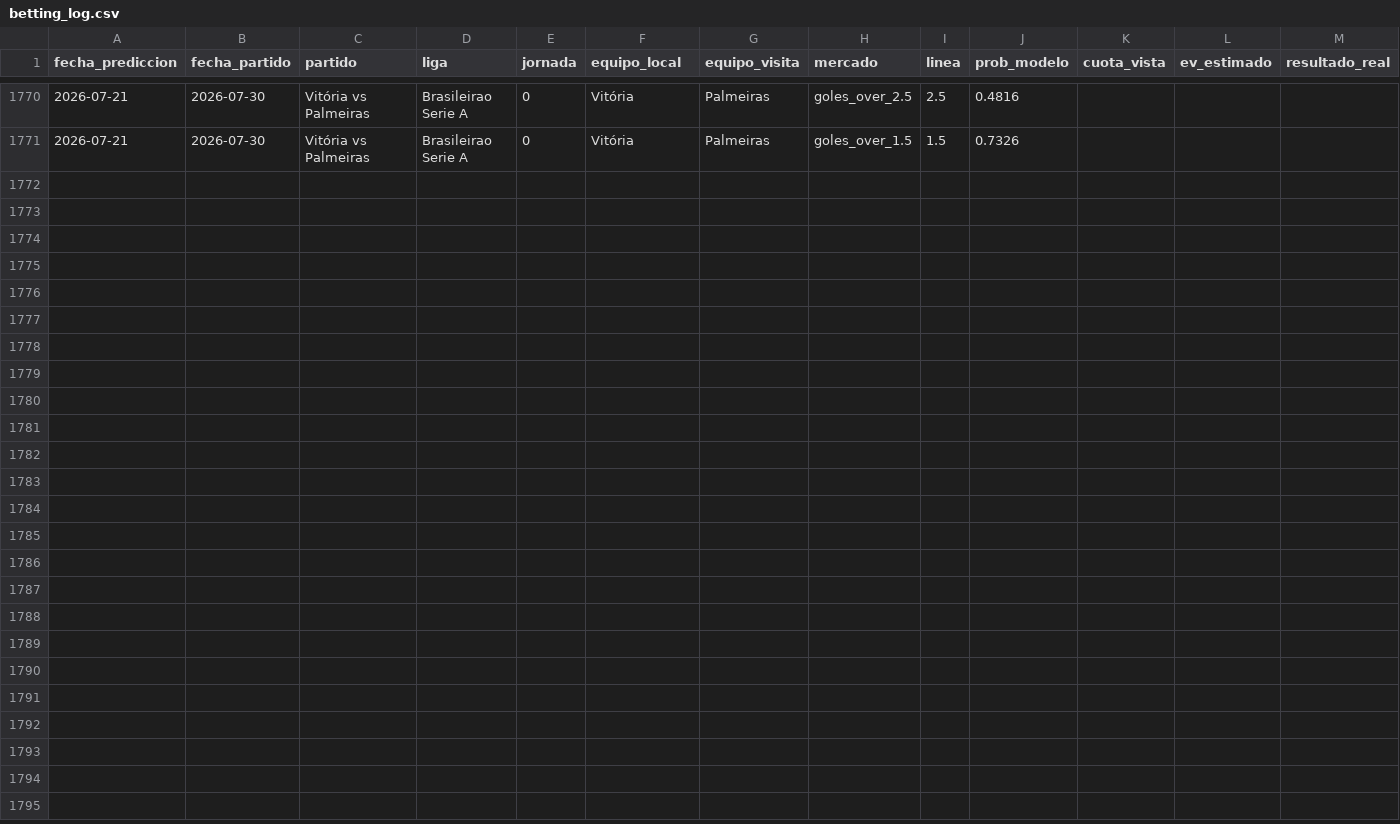
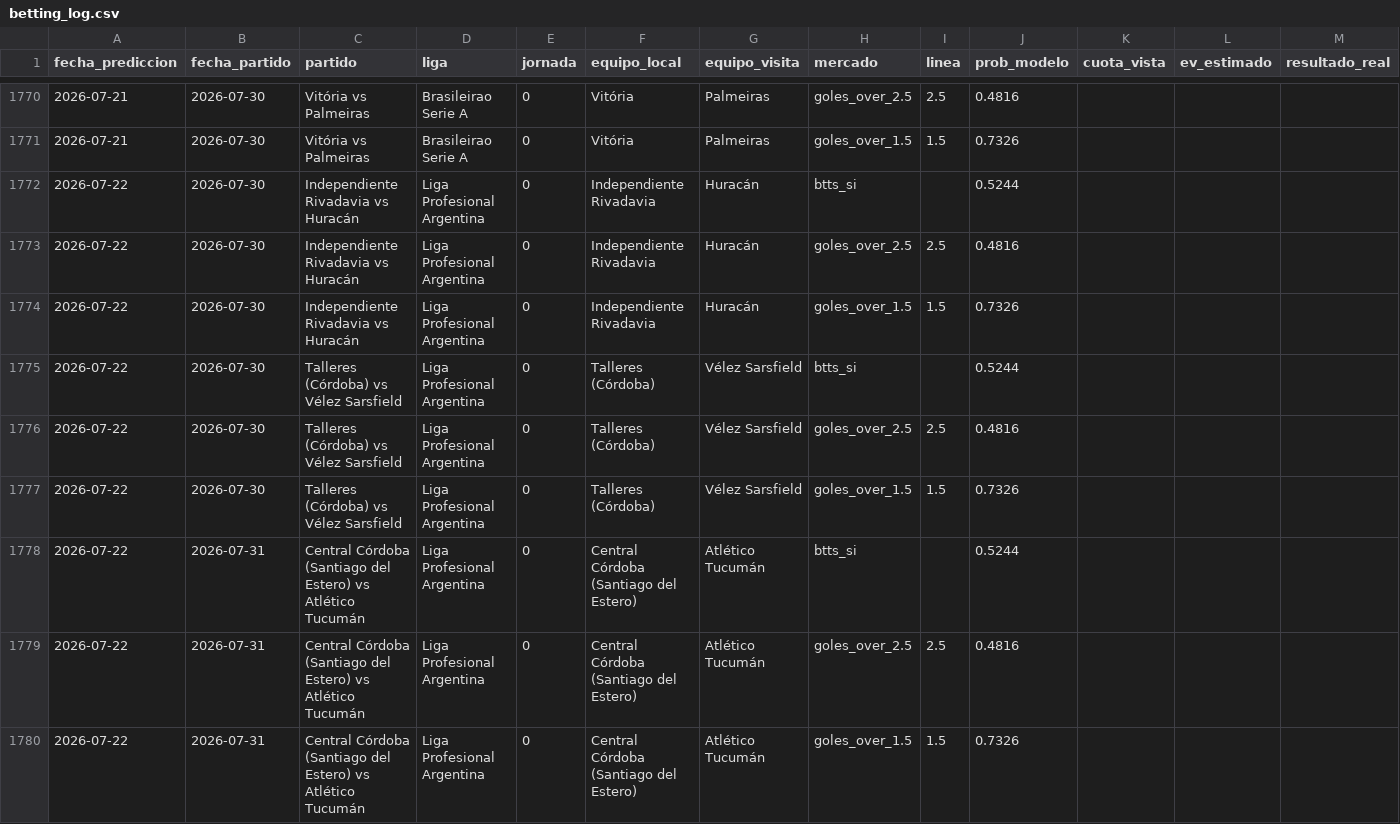
Before and after one commit to MauCarVaz1995/LigaMX, a CSV file: data/processed/betting_log.csv, drawn as a sheet; only a part is shown, gaps mark what is left out; rows hold the shown columns only; the diff covers the shown part only; the diff names each change by its address in the sheet, - before the commit and + after, or states it on an @@ line.

```diff
--- a/data/processed/betting_log.csv
+++ b/data/processed/betting_log.csv
+row 1772: 2026-07-22 | 2026-07-30 | Independiente Rivadavia vs Huracán | Liga Profesional Argentina | 0 | Independiente Rivadavia | Huracán | btts_si |  | 0.5244
+row 1773: 2026-07-22 | 2026-07-30 | Independiente Rivadavia vs Huracán | Liga Profesional Argentina | 0 | Independiente Rivadavia | Huracán | goles_over_2.5 | 2.5 | 0.4816
+row 1774: 2026-07-22 | 2026-07-30 | Independiente Rivadavia vs Huracán | Liga Profesional Argentina | 0 | Independiente Rivadavia | Huracán | goles_over_1.5 | 1.5 | 0.7326
+row 1775: 2026-07-22 | 2026-07-30 | Talleres (Córdoba) vs Vélez Sarsfield | Liga Profesional Argentina | 0 | Talleres (Córdoba) | Vélez Sarsfield | btts_si |  | 0.5244
+row 1776: 2026-07-22 | 2026-07-30 | Talleres (Córdoba) vs Vélez Sarsfield | Liga Profesional Argentina | 0 | Talleres (Córdoba) | Vélez Sarsfield | goles_over_2.5 | 2.5 | 0.4816
+row 1777: 2026-07-22 | 2026-07-30 | Talleres (Córdoba) vs Vélez Sarsfield | Liga Profesional Argentina | 0 | Talleres (Córdoba) | Vélez Sarsfield | goles_over_1.5 | 1.5 | 0.7326
+row 1778: 2026-07-22 | 2026-07-31 | Central Córdoba (Santiago del Estero) vs Atlético Tucumán | Liga Profesional Argentina | 0 | Central Córdoba (Santiago del Estero) | Atlético Tucumán | btts_si |  | 0.5244
+row 1779: 2026-07-22 | 2026-07-31 | Central Córdoba (Santiago del Estero) vs Atlético Tucumán | Liga Profesional Argentina | 0 | Central Córdoba (Santiago del Estero) | Atlético Tucumán | goles_over_2.5 | 2.5 | 0.4816
+row 1780: 2026-07-22 | 2026-07-31 | Central Córdoba (Santiago del Estero) vs Atlético Tucumán | Liga Profesional Argentina | 0 | Central Córdoba (Santiago del Estero) | Atlético Tucumán | goles_over_1.5 | 1.5 | 0.7326
```
Also changed, not shown: 9 added rows elsewhere in this file, data/processed/predicciones_log.csv, 12 other files.
